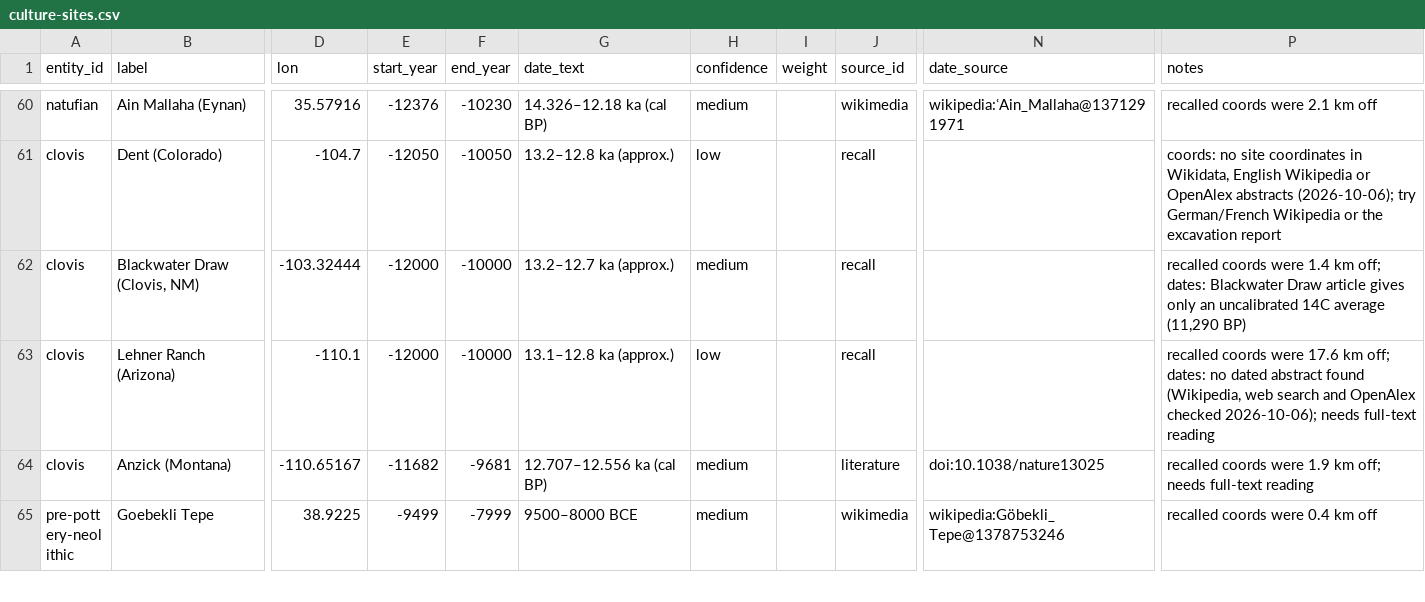
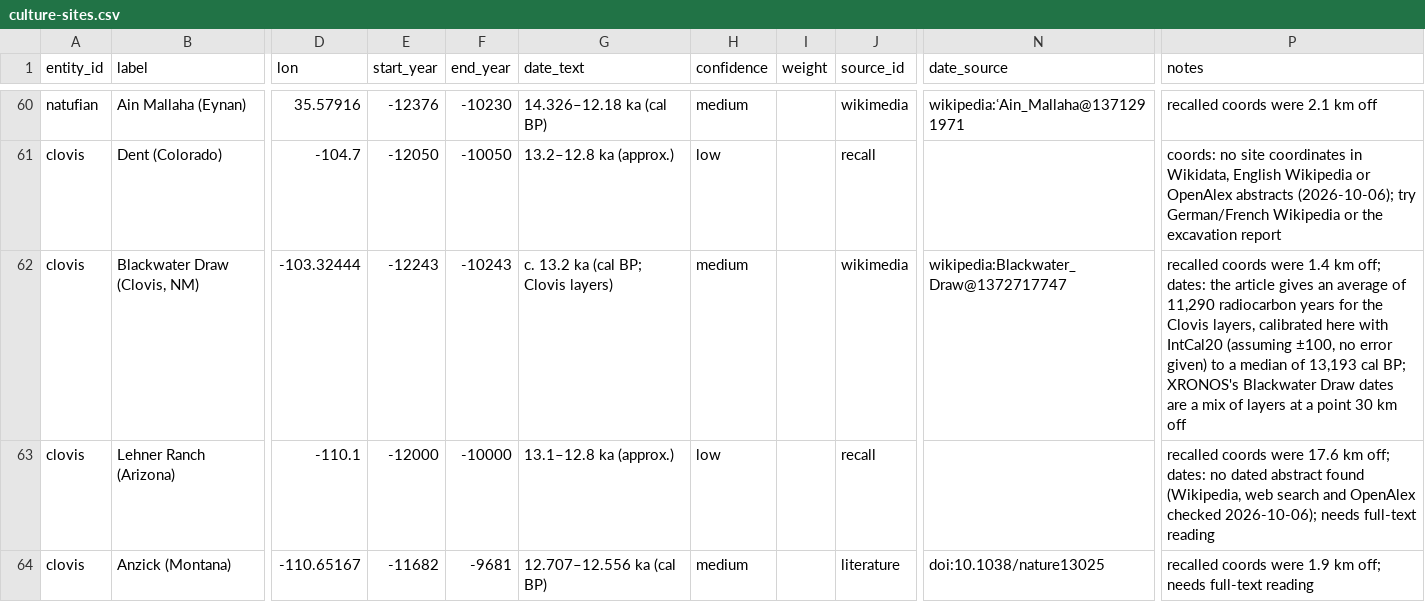
Before and after one commit to croftr/ancestor-atlas, a CSV file: data/curated/culture-sites.csv, drawn as a sheet; only a part is shown, gaps mark what is left out; the shorter side is filled out with more unchanged rows; the diff names each change by its address in the sheet, - before the commit and + after, or states it on an @@ line.

```diff
--- a/data/curated/culture-sites.csv
+++ b/data/curated/culture-sites.csv
-E62 (start_year): -12000
+E62 (start_year): -12243
-F62 (end_year): -10000
+F62 (end_year): -10243
-G62 (date_text): 13.2–12.7 ka (approx.)
+G62 (date_text): c. 13.2 ka (cal BP; Clovis layers)
-J62 (source_id): recall
+J62 (source_id): wikimedia
-N62 (date_source): (empty)
+N62 (date_source): wikipedia:Blackwater_Draw@1372717747
-P62 (notes): …off; dates: Blackwater Draw article gives only an uncalibrated 14C average (11,290 BP)
+P62 (notes): …off; dates: the article gives an average of 11,290 radiocarbon years for the Clovis layers, calibrated here with IntCal20 (assuming ±100, no error given) to a median of 13,193 cal BP; XRONOS's Blackwater Draw dates are a mix of layers at a point 30 km off
```
Also changed, not shown: data/curated/culture-labels.csv, data/curated/road/culture-sites.csv, 5 other files.
